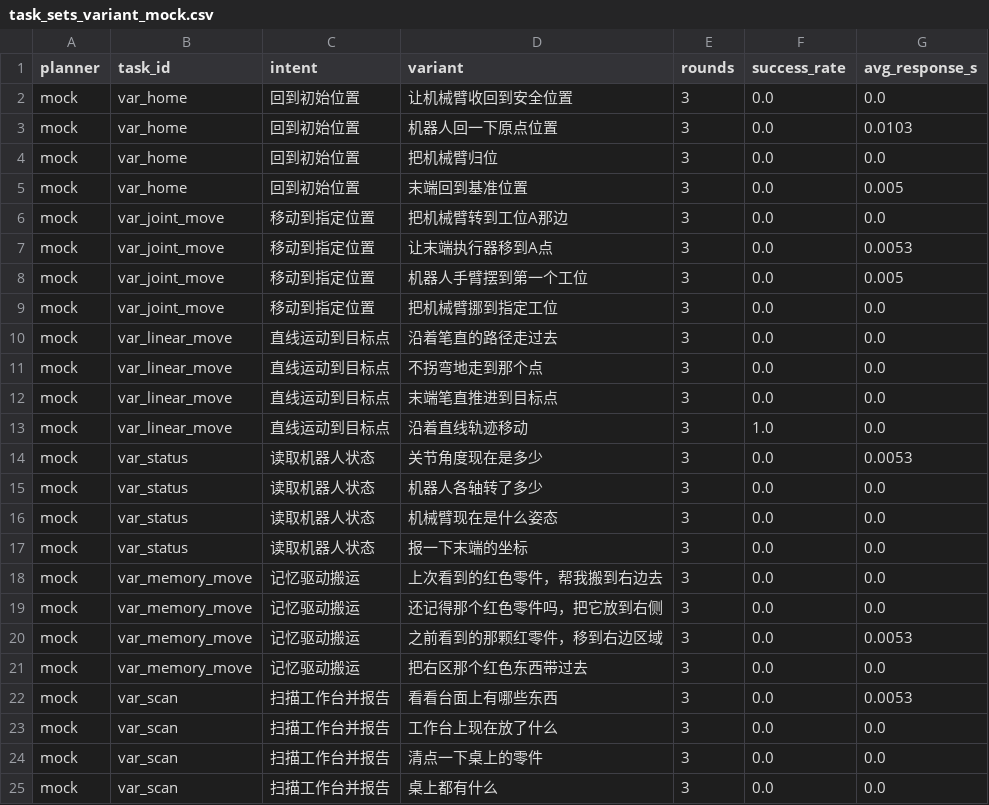
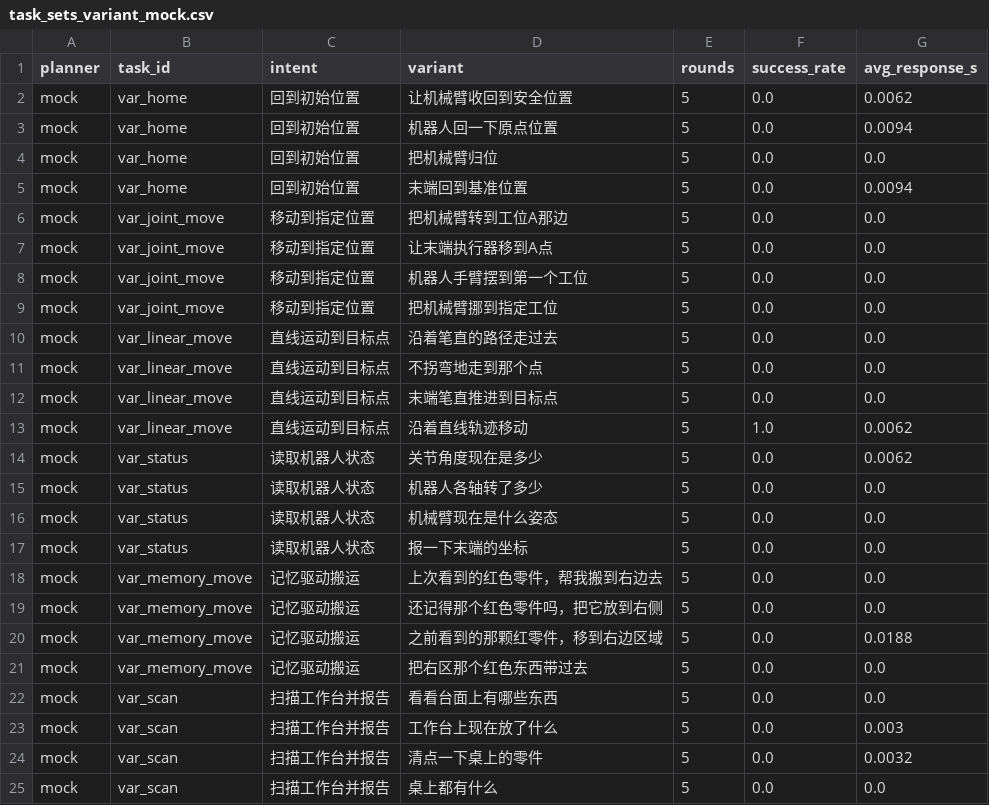
Before and after one commit to jxql-airobot/AI-Robot-Demo, a CSV file: experiments/results/task_sets_variant_mock.csv, drawn as a sheet.

```diff
--- a/experiments/results/task_sets_variant_mock.csv
+++ b/experiments/results/task_sets_variant_mock.csv
@@ -1,25 +1,25 @@
 planner,task_id,intent,variant,rounds,success_rate,avg_response_s
-mock,var_home,回到初始位置,让机械臂收回到安全位置,3,0.0,0.0
-mock,var_home,回到初始位置,机器人回一下原点位置,3,0.0,0.0103
-mock,var_home,回到初始位置,把机械臂归位,3,0.0,0.0
-mock,var_home,回到初始位置,末端回到基准位置,3,0.0,0.005
-mock,var_joint_move,移动到指定位置,把机械臂转到工位A那边,3,0.0,0.0
-mock,var_joint_move,移动到指定位置,让末端执行器移到A点,3,0.0,0.0053
-mock,var_joint_move,移动到指定位置,机器人手臂摆到第一个工位,3,0.0,0.005
-mock,var_joint_move,移动到指定位置,把机械臂挪到指定工位,3,0.0,0.0
-mock,var_linear_move,直线运动到目标点,沿着笔直的路径走过去,3,0.0,0.0
-mock,var_linear_move,直线运动到目标点,不拐弯地走到那个点,3,0.0,0.0
-mock,var_linear_move,直线运动到目标点,末端笔直推进到目标点,3,0.0,0.0
-mock,var_linear_move,直线运动到目标点,沿着直线轨迹移动,3,1.0,0.0
-mock,var_status,读取机器人状态,关节角度现在是多少,3,0.0,0.0053
-mock,var_status,读取机器人状态,机器人各轴转了多少,3,0.0,0.0
-mock,var_status,读取机器人状态,机械臂现在是什么姿态,3,0.0,0.0
-mock,var_status,读取机器人状态,报一下末端的坐标,3,0.0,0.0
-mock,var_memory_move,记忆驱动搬运,上次看到的红色零件，帮我搬到右边去,3,0.0,0.0
-mock,var_memory_move,记忆驱动搬运,还记得那个红色零件吗，把它放到右侧,3,0.0,0.0
-mock,var_memory_move,记忆驱动搬运,之前看到的那颗红零件，移到右边区域,3,0.0,0.0053
-mock,var_memory_move,记忆驱动搬运,把右区那个红色东西带过去,3,0.0,0.0
-mock,var_scan,扫描工作台并报告,看看台面上有哪些东西,3,0.0,0.0053
-mock,var_scan,扫描工作台并报告,工作台上现在放了什么,3,0.0,0.0
-mock,var_scan,扫描工作台并报告,清点一下桌上的零件,3,0.0,0.0
-mock,var_scan,扫描工作台并报告,桌上都有什么,3,0.0,0.0
+mock,var_home,回到初始位置,让机械臂收回到安全位置,5,0.0,0.0062
+mock,var_home,回到初始位置,机器人回一下原点位置,5,0.0,0.0094
+mock,var_home,回到初始位置,把机械臂归位,5,0.0,0.0
+mock,var_home,回到初始位置,末端回到基准位置,5,0.0,0.0094
+mock,var_joint_move,移动到指定位置,把机械臂转到工位A那边,5,0.0,0.0
+mock,var_joint_move,移动到指定位置,让末端执行器移到A点,5,0.0,0.0
+mock,var_joint_move,移动到指定位置,机器人手臂摆到第一个工位,5,0.0,0.0
+mock,var_joint_move,移动到指定位置,把机械臂挪到指定工位,5,0.0,0.0
+mock,var_linear_move,直线运动到目标点,沿着笔直的路径走过去,5,0.0,0.0
+mock,var_linear_move,直线运动到目标点,不拐弯地走到那个点,5,0.0,0.0
+mock,var_linear_move,直线运动到目标点,末端笔直推进到目标点,5,0.0,0.0
+mock,var_linear_move,直线运动到目标点,沿着直线轨迹移动,5,1.0,0.0062
+mock,var_status,读取机器人状态,关节角度现在是多少,5,0.0,0.0062
+mock,var_status,读取机器人状态,机器人各轴转了多少,5,0.0,0.0
+mock,var_status,读取机器人状态,机械臂现在是什么姿态,5,0.0,0.0
+mock,var_status,读取机器人状态,报一下末端的坐标,5,0.0,0.0
+mock,var_memory_move,记忆驱动搬运,上次看到的红色零件，帮我搬到右边去,5,0.0,0.0
+mock,var_memory_move,记忆驱动搬运,还记得那个红色零件吗，把它放到右侧,5,0.0,0.0
+mock,var_memory_move,记忆驱动搬运,之前看到的那颗红零件，移到右边区域,5,0.0,0.0188
+mock,var_memory_move,记忆驱动搬运,把右区那个红色东西带过去,5,0.0,0.0
+mock,var_scan,扫描工作台并报告,看看台面上有哪些东西,5,0.0,0.0
+mock,var_scan,扫描工作台并报告,工作台上现在放了什么,5,0.0,0.003
+mock,var_scan,扫描工作台并报告,清点一下桌上的零件,5,0.0,0.0032
+mock,var_scan,扫描工作台并报告,桌上都有什么,5,0.0,0.0
```
Also changed, not shown: experiments/results/task_sets_variant_compare.csv, experiments/results/task_sets_variant_deepseek.csv, 1 other file.
